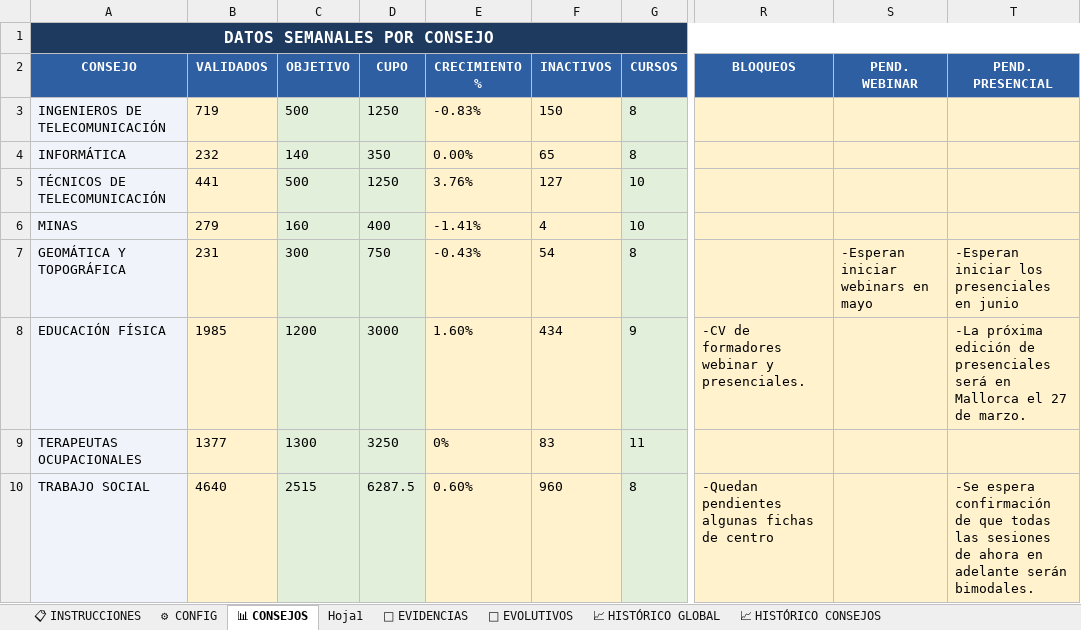
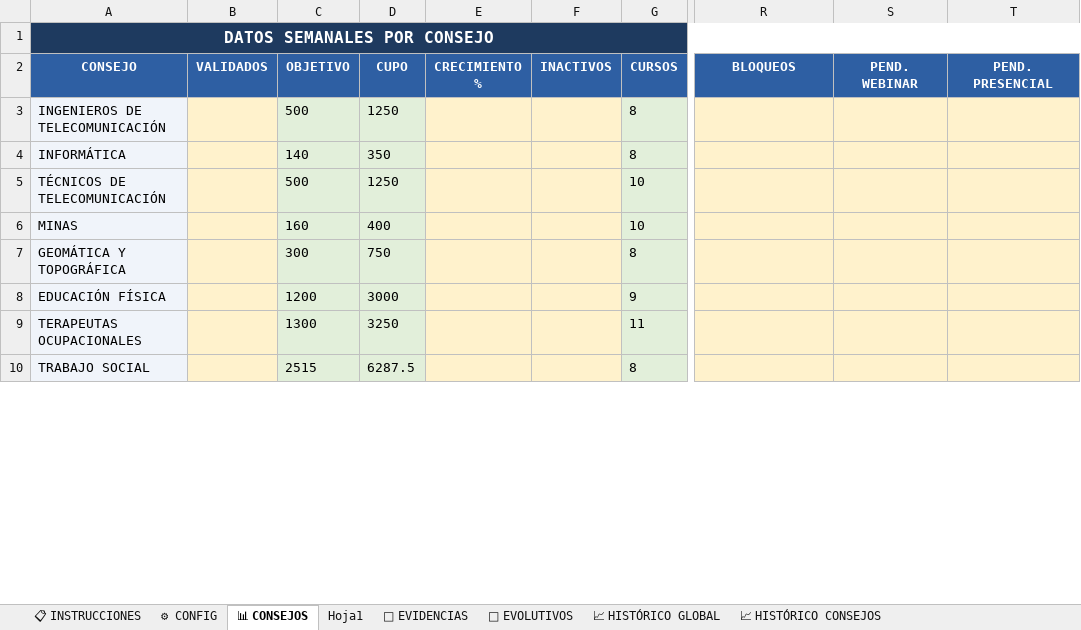
Before and after one commit to rinconrobertoj-oss/dashboard_V5, an Excel workbook: data/informe.xlsx, sheet 📊 CONSEJOS, drawn as a sheet; only a part is shown, gaps mark what is left out; values as stored, in another font and other column widths than the file's, no borders; the diff covers the shown part only; the diff names each change by its address in the sheet, - before the commit and + after, or states it on an @@ line.

Commit message:
Informe semanal 0327 - script Node.js y automatización

```diff
--- a/data/informe.xlsx (sheet 📊 CONSEJOS)
+++ b/data/informe.xlsx (sheet 📊 CONSEJOS)
-B3 (VALIDADOS): 719
+B3 (VALIDADOS): (empty)
-E3 (CRECIMIENTO %): -0.83%
+E3 (CRECIMIENTO %): (empty)
-F3 (INACTIVOS): 150
+F3 (INACTIVOS): (empty)
-B4 (VALIDADOS): 232
+B4 (VALIDADOS): (empty)
-E4 (CRECIMIENTO %): 0.00%
+E4 (CRECIMIENTO %): (empty)
-F4 (INACTIVOS): 65
+F4 (INACTIVOS): (empty)
-B5 (VALIDADOS): 441
+B5 (VALIDADOS): (empty)
-E5 (CRECIMIENTO %): 3.76%
+E5 (CRECIMIENTO %): (empty)
-F5 (INACTIVOS): 127
+F5 (INACTIVOS): (empty)
-B6 (VALIDADOS): 279
+B6 (VALIDADOS): (empty)
-E6 (CRECIMIENTO %): -1.41%
+E6 (CRECIMIENTO %): (empty)
-F6 (INACTIVOS): 4
+F6 (INACTIVOS): (empty)
-B7 (VALIDADOS): 231
+B7 (VALIDADOS): (empty)
-E7 (CRECIMIENTO %): -0.43%
+E7 (CRECIMIENTO %): (empty)
-F7 (INACTIVOS): 54
+F7 (INACTIVOS): (empty)
-S7 (PEND. WEBINAR): -Esperan iniciar webinars en mayo
+S7 (PEND. WEBINAR): (empty)
-T7 (PEND. PRESENCIAL): -Esperan iniciar los presenciales en junio
+T7 (PEND. PRESENCIAL): (empty)
-B8 (VALIDADOS): 1985
+B8 (VALIDADOS): (empty)
-E8 (CRECIMIENTO %): 1.60%
+E8 (CRECIMIENTO %): (empty)
-F8 (INACTIVOS): 434
+F8 (INACTIVOS): (empty)
-R8 (BLOQUEOS): -CV de formadores webinar y presenciales.
+R8 (BLOQUEOS): (empty)
-T8 (PEND. PRESENCIAL): -La próxima edición de presenciales será en Mallorca el 27 de marzo.
+T8 (PEND. PRESENCIAL): (empty)
-B9 (VALIDADOS): 1377
+B9 (VALIDADOS): (empty)
-E9 (CRECIMIENTO %): 0%
+E9 (CRECIMIENTO %): (empty)
-F9 (INACTIVOS): 83
+F9 (INACTIVOS): (empty)
-B10 (VALIDADOS): 4640
+B10 (VALIDADOS): (empty)
-E10 (CRECIMIENTO %): 0.60%
+E10 (CRECIMIENTO %): (empty)
-F10 (INACTIVOS): 960
+F10 (INACTIVOS): (empty)
-R10 (BLOQUEOS): -Quedan pendientes algunas fichas de centro
+R10 (BLOQUEOS): (empty)
-T10 (PEND. PRESENCIAL): -Se espera confirmación de que todas las sesiones de ahora en adelante serán bimodales.
+T10 (PEND. PRESENCIAL): (empty)
```
Also changed, not shown: 37 edited cells elsewhere in this sheet, sheet 📈 HISTÓRICO CONSEJOS, sheet 📈 HISTÓRICO GLOBAL, 3 other files.
